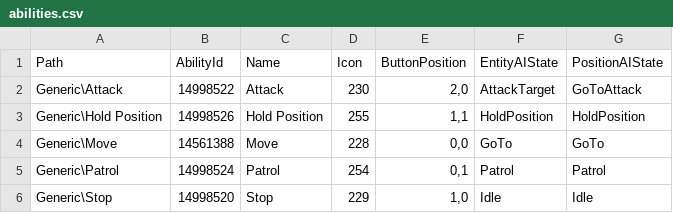
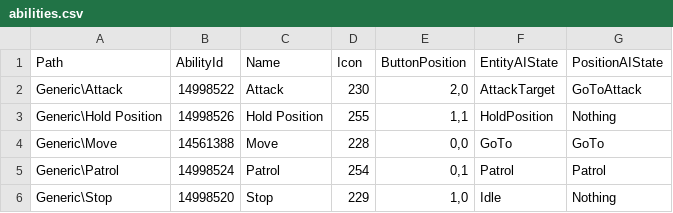
Before and after one commit to darkhunterbg/SC-3DS, a CSV file: assets/data/abilities.csv, drawn as a sheet.

Commit message:
Context ability use

```diff
--- a/assets/data/abilities.csv
+++ b/assets/data/abilities.csv
@@ -2,5 +2,5 @@ Path,AbilityId,Name,Icon,ButtonPosition,EntityAIState,PositionAIState
 Generic\Attack,14998522,Attack,230,"2,0",AttackTarget,GoToAttack
-Generic\Hold Position,14998526,Hold Position,255,"1,1",HoldPosition,HoldPosition
+Generic\Hold Position,14998526,Hold Position,255,"1,1",HoldPosition,Nothing
 Generic\Move,14561388,Move,228,"0,0",GoTo,GoTo
 Generic\Patrol,14998524,Patrol,254,"0,1",Patrol,Patrol
-Generic\Stop,14998520,Stop,229,"1,0",Idle,Idle
+Generic\Stop,14998520,Stop,229,"1,0",Idle,Nothing
```
Also changed, not shown: 7 other files.
